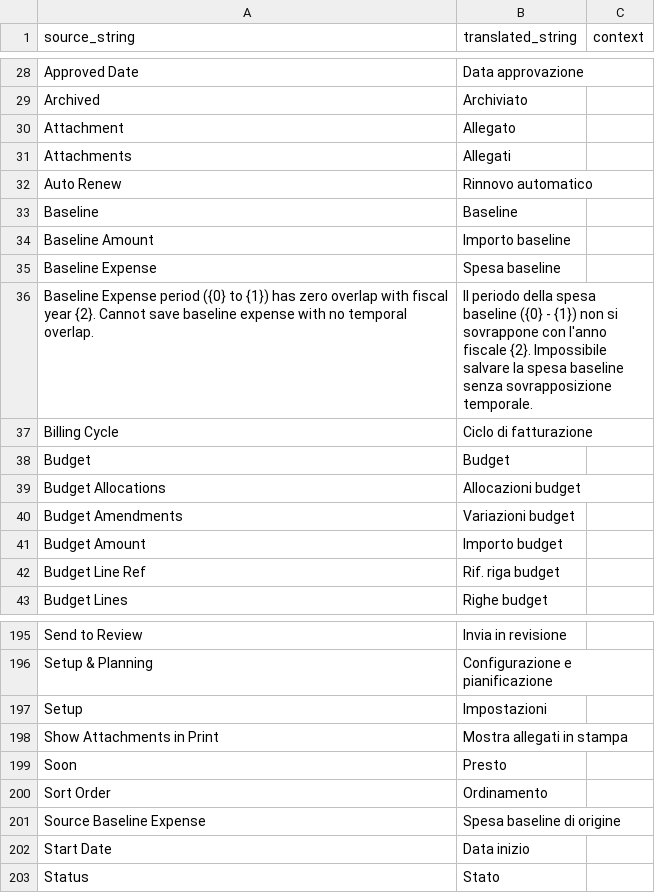
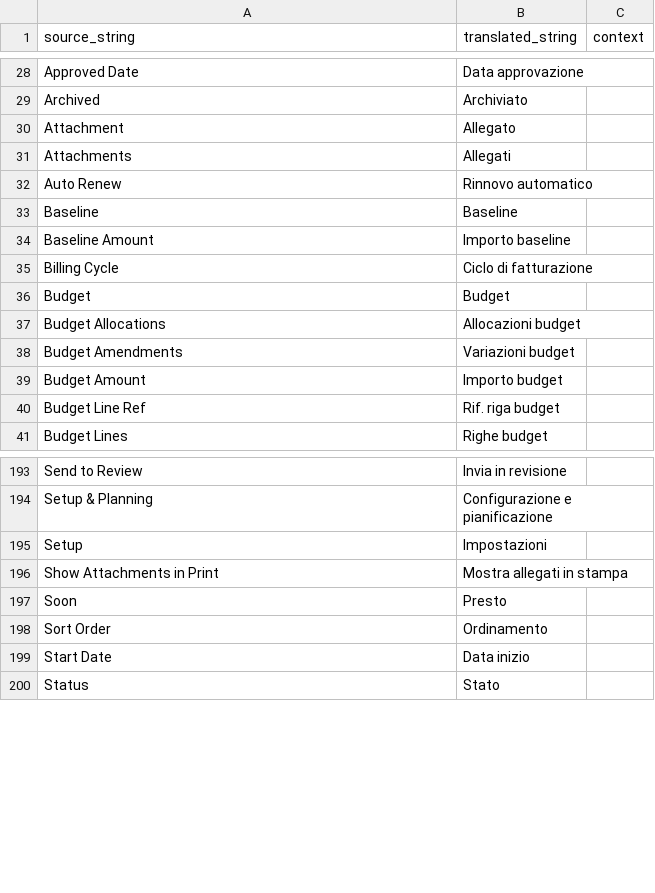
Before and after one commit to Capobuf/master_plan_it, a CSV file: apps/master_plan_it/master_plan_it/translations/it.csv, drawn as a sheet; only a part is shown, gaps mark what is left out.

```diff
--- a/apps/master_plan_it/master_plan_it/translations/it.csv
+++ b/apps/master_plan_it/master_plan_it/translations/it.csv
@@ -34,4 +34,2 @@ Baseline,Baseline,
 Baseline Amount,Importo baseline,
-Baseline Expense,Spesa baseline,
-Baseline Expense period ({0} to {1}) has zero overlap with fiscal year {2}. Cannot save baseline expense with no temporal overlap.,Il periodo della spesa baseline ({0} - {1}) non si sovrappone con l'anno fiscale {2}. Impossibile salvare la spesa baseline senza sovrapposizione temporale.,
 Billing Cycle,Ciclo di fatturazione,
@@ -200,3 +198,2 @@ Soon,Presto,
 Sort Order,Ordinamento,
-Source Baseline Expense,Spesa baseline di origine,
 Start Date,Data inizio,
```
Also changed, not shown: 36 other files.
